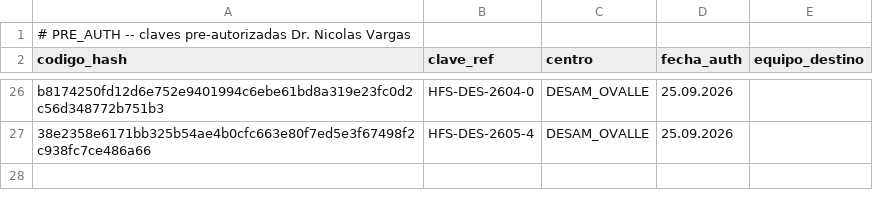
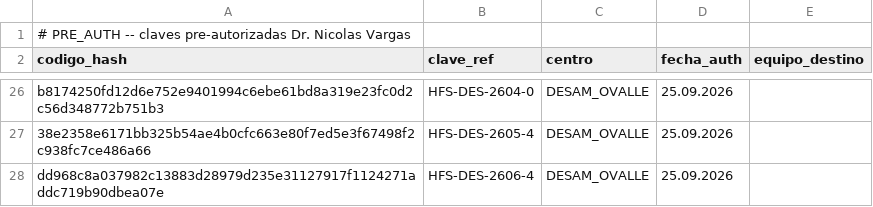
Before and after one commit to Faerigan/OLYMPUS, a CSV file: HEFESTOS/PRE_AUTH.csv, drawn as a sheet; only a part is shown, gaps mark what is left out.

Commit message:
preauth: autorizar HFS-DES-2606-4 (DESAM_OVALLE) para

```diff
--- a/HEFESTOS/PRE_AUTH.csv
+++ b/HEFESTOS/PRE_AUTH.csv
@@ -27 +27,2 @@ b8174250fd12d6e752e9401994c6ebe61bd8a319e23fc0d2c56d348772b751b3,HFS-DES-2604-0,
 38e2358e6171bb325b54ae4b0cfc663e80f7ed5e3f67498f2c938fc7ce486a66,HFS-DES-2605-4,DESAM_OVALLE,25.09.2026,
+dd968c8a037982c13883d28979d235e31127917f1124271addc719b90dbea07e,HFS-DES-2606-4,DESAM_OVALLE,25.09.2026,
```
